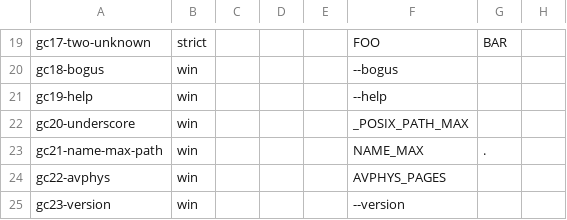
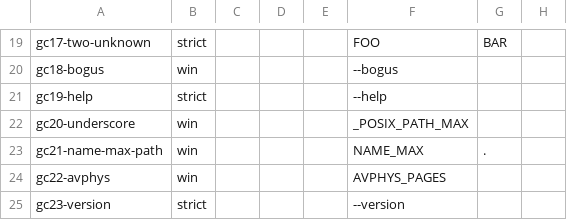
Before and after one commit to unixwin/WinuxCmd, a TSV file: rust2/gate/cases/getconf.tsv, drawn as a sheet; only a part is shown, gaps mark what is left out.

```diff
--- a/rust2/gate/cases/getconf.tsv
+++ b/rust2/gate/cases/getconf.tsv
@@ -20,3 +20,3 @@ gc17-two-unknown	strict				FOO	BAR
 gc18-bogus	win				--bogus
-gc19-help	win				--help
+gc19-help	strict				--help
 gc20-underscore	win				_POSIX_PATH_MAX
@@ -24,2 +24,2 @@ gc21-name-max-path	win				NAME_MAX	.
 gc22-avphys	win				AVPHYS_PAGES
-gc23-version	win				--version
+gc23-version	strict				--version
```
Also changed, not shown: rust2/gate/cases/b2sum.tsv, rust2/gate/cases/base32.tsv, 11 other files.
